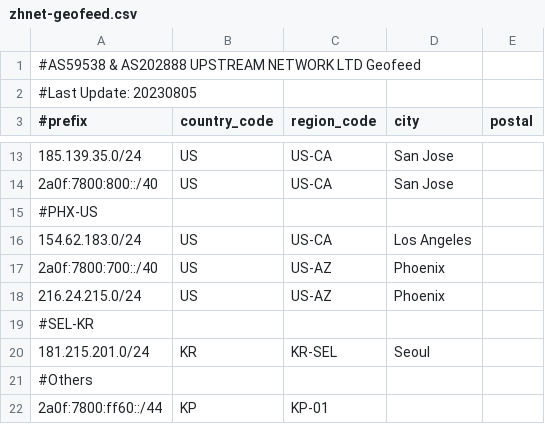
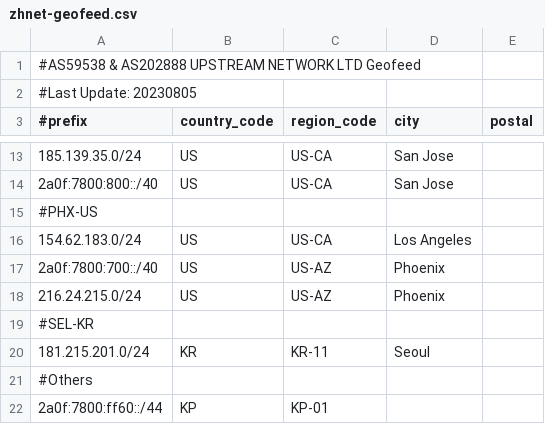
Before and after one commit to zh-network/zhnet-lir-frondend, a CSV file: zhnet-geofeed.csv, drawn as a sheet; only a part is shown, gaps mark what is left out.

Commit message:
Update zhnet-geofeed.csv

```diff
--- a/zhnet-geofeed.csv
+++ b/zhnet-geofeed.csv
@@ -19,3 +19,3 @@
 #SEL-KR
-181.215.201.0/24,KR,KR-SEL,Seoul,
+181.215.201.0/24,KR,KR-11,Seoul,
 #Others
```
